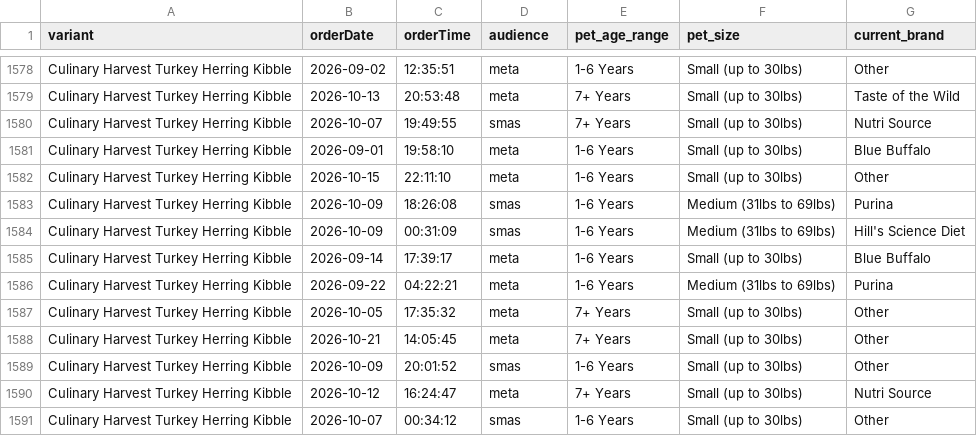
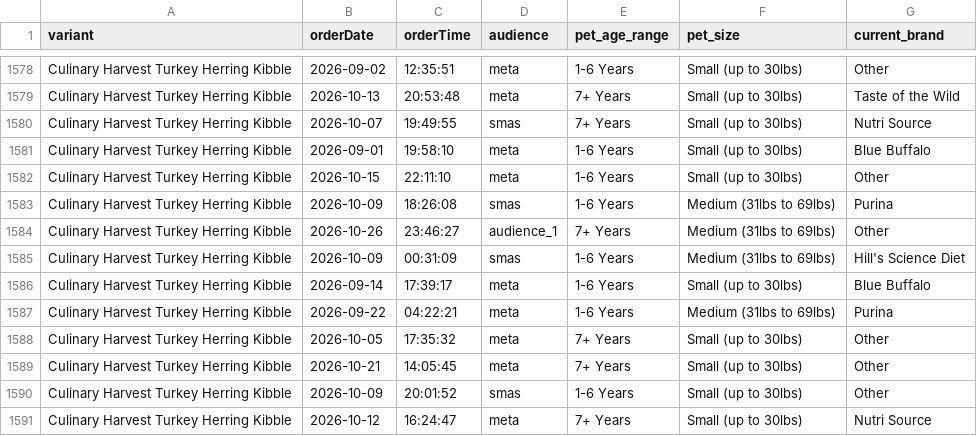
Before and after one commit to simonsmas/CH-report-data, a CSV file: orders.csv, drawn as a sheet; only a part is shown, gaps mark what is left out; the shorter side is filled out with more unchanged rows.

Commit message:
Update Culinary Harvest orders: 5330 orders + 321 sim — 2026-10-27T00:31:26.254Z

```diff
--- a/orders.csv
+++ b/orders.csv
@@ -1583,2 +1583,3 @@ Culinary Harvest Turkey Herring Kibble,2026-10-15,22:11:10,meta,1-6 Years,Small
 Culinary Harvest Turkey Herring Kibble,2026-10-09,18:26:08,smas,1-6 Years,Medium (31lbs to 69lbs),Purina
+Culinary Harvest Turkey Herring Kibble,2026-10-26,23:46:27,audience_1,7+ Years,Medium (31lbs to 69lbs),Other
 Culinary Harvest Turkey Herring Kibble,2026-10-09,00:31:09,smas,1-6 Years,Medium (31lbs to 69lbs),Hill's Science Diet
```
